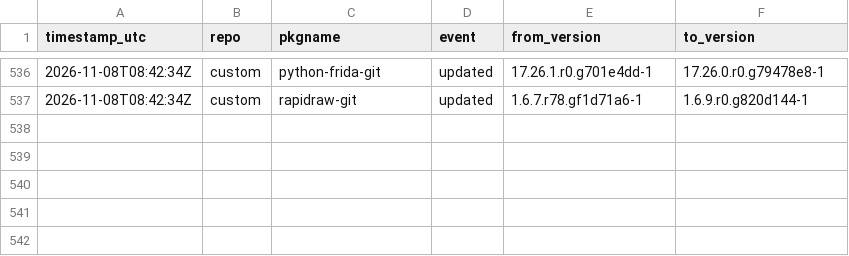
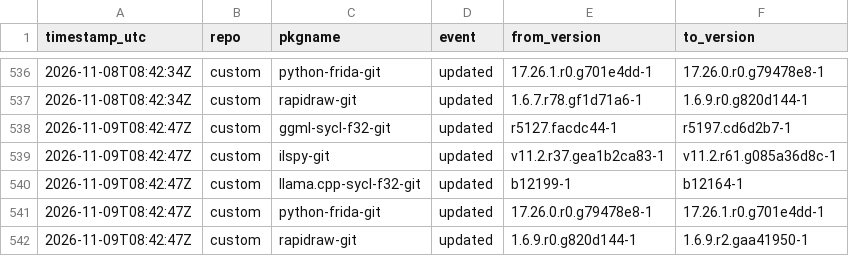
Before and after one commit to xerootg/xerootg.github.io, a CSV file: data/changes.csv, drawn as a sheet; only a part is shown, gaps mark what is left out.

```diff
--- a/data/changes.csv
+++ b/data/changes.csv
@@ -537 +537,6 @@ timestamp_utc,repo,pkgname,event,from_version,to_version
 2026-11-08T08:42:34Z,custom,rapidraw-git,updated,1.6.7.r78.gf1d71a6-1,1.6.9.r0.g820d144-1
+2026-11-09T08:42:47Z,custom,ggml-sycl-f32-git,updated,r5127.facdc44-1,r5197.cd6d2b7-1
+2026-11-09T08:42:47Z,custom,ilspy-git,updated,v11.2.r37.gea1b2ca83-1,v11.2.r61.g085a36d8c-1
+2026-11-09T08:42:47Z,custom,llama.cpp-sycl-f32-git,updated,b12199-1,b12164-1
+2026-11-09T08:42:47Z,custom,python-frida-git,updated,17.26.0.r0.g79478e8-1,17.26.1.r0.g701e4dd-1
+2026-11-09T08:42:47Z,custom,rapidraw-git,updated,1.6.9.r0.g820d144-1,1.6.9.r2.gaa41950-1
```
Also changed, not shown: data/packages.csv, 2 other files.
